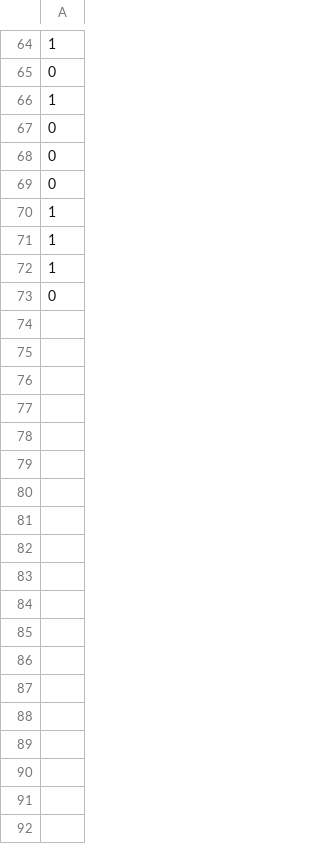
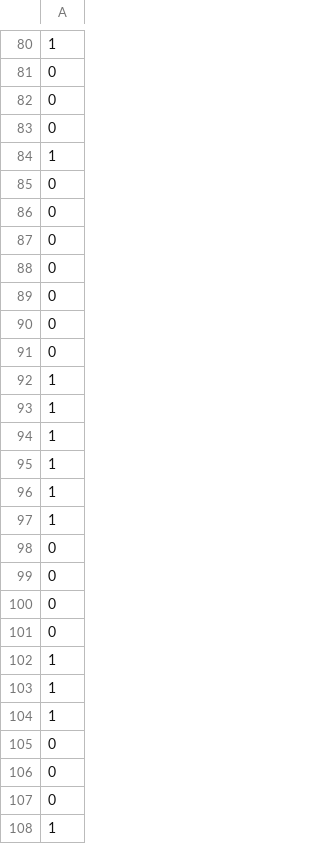
Before and after one commit to QMeier/heart-disease-capstone, a CSV file: y_test.csv, drawn as a sheet; only a part is shown, gaps mark what is left out; the shorter side is filled out with more unchanged rows; the diff covers the shown part only; the diff names each change by its address in the sheet, - before the commit and + after, or states it on an @@ line.

```diff
--- a/y_test.csv
+++ b/y_test.csv
+row 82: 0
+row 83: 0
+row 84: 1
+row 85: 0
+row 86: 0
+row 87: 0
+row 88: 0
+row 89: 0
+row 90: 0
+row 91: 0
+row 92: 1
+row 93: 1
+row 94: 1
+row 95: 1
+row 96: 1
+row 97: 1
+row 98: 0
+row 99: 0
+row 100: 0
+row 101: 0
+row 102: 1
+row 103: 1
```
Also changed, not shown: 22 added rows and 24 moved rows elsewhere in this file, X_test.csv, X_train.csv, 3 other files.
